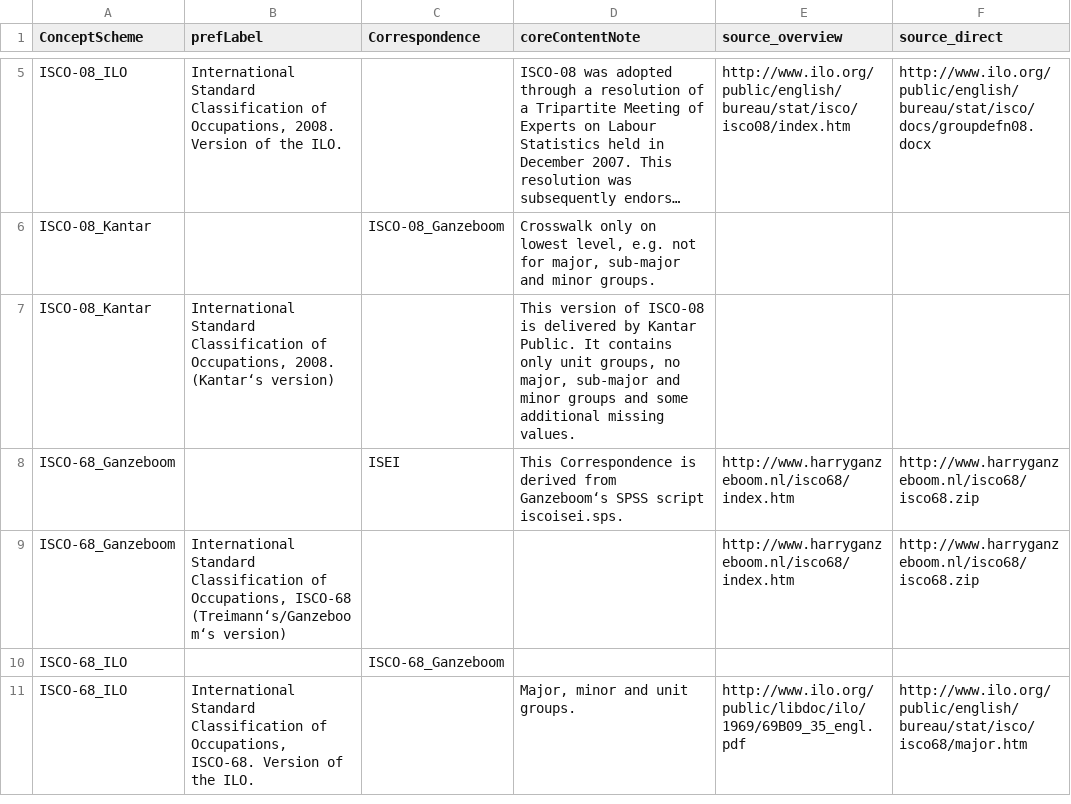
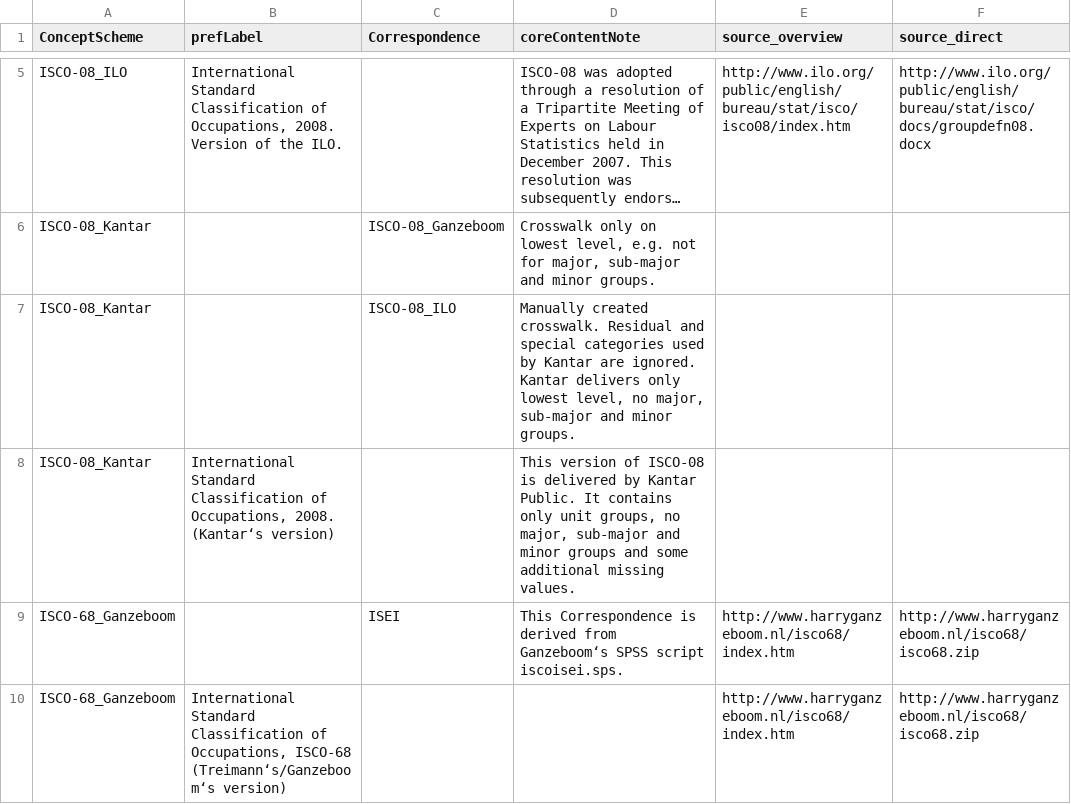
Before and after one commit to dirtyhawk/stata-derivescores, a CSV file: tables/ConceptSchemes_Correspondences.csv, drawn as a sheet; only a part is shown, gaps mark what is left out; the shorter side is filled out with more unchanged rows; long unchanged cells end in …; the diff names each change by its address in the sheet, - before the commit and + after, or states it on an @@ line.

Commit message:
introduce crosswalks isco08kantar>isco08ilo isco08ganze>ISEI,SIOPS

```diff
--- a/tables/ConceptSchemes_Correspondences.csv
+++ b/tables/ConceptSchemes_Correspondences.csv
+row 7: ISCO-08_Kantar |  | ISCO-08_ILO | Manually created crosswalk. Residual and special categories used by Kantar are ignored. Kantar delivers only lowest level, no major, sub-major and minor groups.
```
Also changed, not shown: 6 other files.
